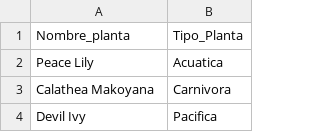
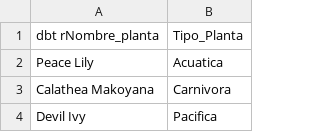
Before and after one commit to VictorGM24/DBT1, a CSV file: seeds/tipo_planta.csv, drawn as a sheet; only a part is shown.

```diff
--- a/seeds/tipo_planta.csv
+++ b/seeds/tipo_planta.csv
@@ -1,2 +1,2 @@
-Nombre_planta, Tipo_Planta
+dbt rNombre_planta, Tipo_Planta
 Peace Lily,Acuatica
```
Also changed, not shown: 11 other files.
